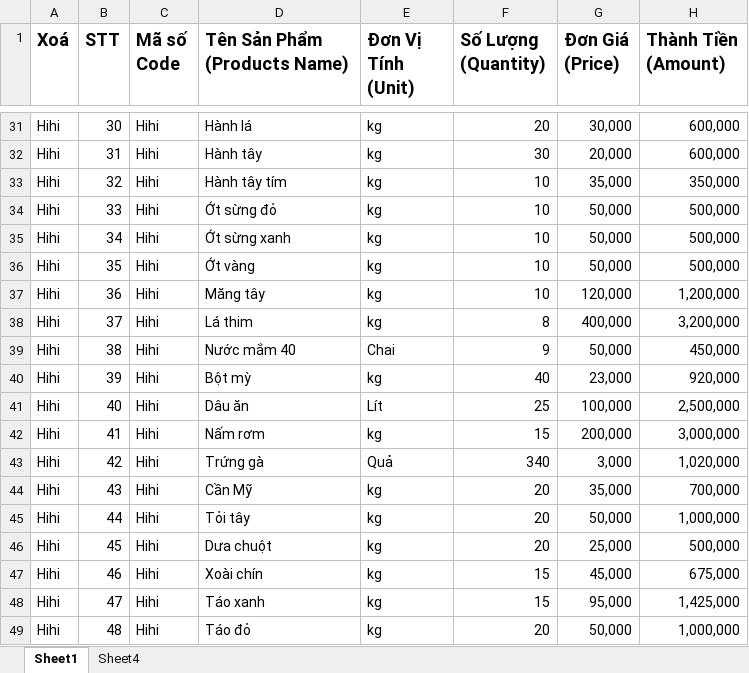
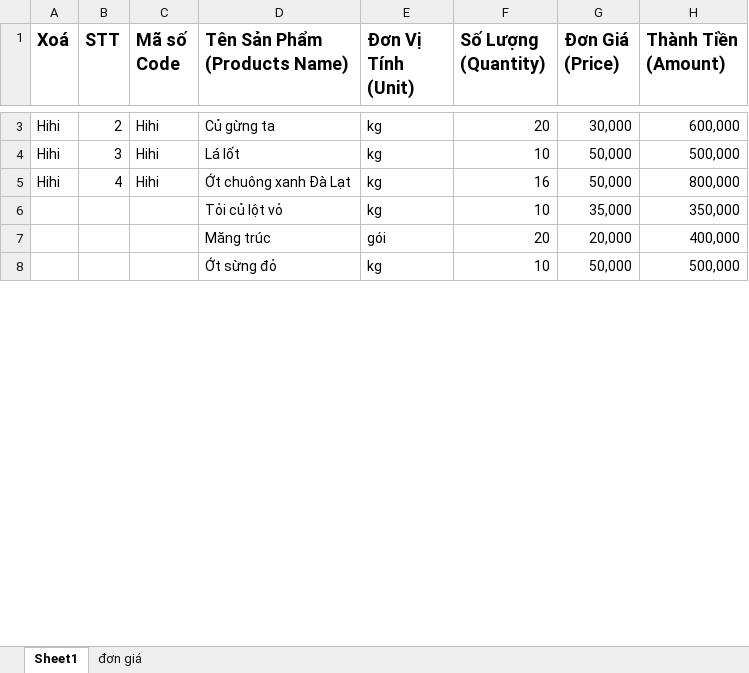
Before and after one commit to manhnh97/Fill_Invoice_For_VAT_VNPT, an Excel workbook: Hoadonrau.xlsx, sheet Sheet1, drawn as a sheet; only a part is shown, gaps mark what is left out; values as stored, in another font and other column widths than the file's, no borders; removed rows and columns are numbered as before the commit, all else as after; the diff covers the shown part only; the diff names each change by its address in the sheet, - before the commit and + after, or states it on an @@ line.

Commit message:
Add Sheet DonGia & open non-data

```diff
--- a/Hoadonrau.xlsx (sheet Sheet1)
+++ b/Hoadonrau.xlsx (sheet Sheet1)
-sheet tab: Sheet4
+sheet tab: đơn giá
-B3 (STT): 30
+B3 (STT): 2
-D3 (Tên Sản Phẩm (Products Name)): Hành lá
+D3 (Tên Sản Phẩm (Products Name)): Củ gừng ta
-row 32: Hihi | 31 | Hihi | Hành tây | kg | 30 | 20,000 | 600,000
-row 33: Hihi | 32 | Hihi | Hành tây tím | kg | 10 | 35,000 | 350,000
-B4 (STT): 33
+B4 (STT): 3
-D4 (Tên Sản Phẩm (Products Name)): Ớt sừng đỏ
+D4 (Tên Sản Phẩm (Products Name)): Lá lốt
-B5 (STT): 34
+B5 (STT): 4
-D5 (Tên Sản Phẩm (Products Name)): Ớt sừng xanh
+D5 (Tên Sản Phẩm (Products Name)): Ớt chuông xanh Đà Lạt
-F5 (Số Lượng (Quantity)): 10
+F5 (Số Lượng (Quantity)): 16
-H5 (Thành Tiền (Amount)): 500,000
+H5 (Thành Tiền (Amount)): 800,000
+row 6:  |  |  | Tỏi củ lột vỏ | kg | 10 | 35,000 | 350,000
+row 7:  |  |  | Măng trúc | gói | 20 | 20,000 | 400,000
-A8 (Xoá): Hihi
+A8 (Xoá): (empty)
-B8 (STT): 35
+B8 (STT): (empty)
-C8 (Mã số Code): Hihi
+C8 (Mã số Code): (empty)
-D8 (Tên Sản Phẩm (Products Name)): Ớt vàng
+D8 (Tên Sản Phẩm (Products Name)): Ớt sừng đỏ
-row 37: Hihi | 36 | Hihi | Măng tây | kg | 10 | 120,000 | 1,200,000
-row 38: Hihi | 37 | Hihi | Lá thim | kg | 8 | 400,000 | 3,200,000
-row 39: Hihi | 38 | Hihi | Nước mắm 40 | Chai | 9 | 50,000 | 450,000
-row 40: Hihi | 39 | Hihi | Bột mỳ | kg | 40 | 23,000 | 920,000
-row 41: Hihi | 40 | Hihi | Dâu ăn | Lít | 25 | 100,000 | 2,500,000
-row 42: Hihi | 41 | Hihi | Nấm rơm | kg | 15 | 200,000 | 3,000,000
-row 43: Hihi | 42 | Hihi | Trứng gà | Quả | 340 | 3,000 | 1,020,000
-row 44: Hihi | 43 | Hihi | Cần Mỹ | kg | 20 | 35,000 | 700,000
-row 45: Hihi | 44 | Hihi | Tỏi tây | kg | 20 | 50,000 | 1,000,000
-row 46: Hihi | 45 | Hihi | Dưa chuột | kg | 20 | 25,000 | 500,000
-row 47: Hihi | 46 | Hihi | Xoài chín | kg | 15 | 45,000 | 675,000
-row 48: Hihi | 47 | Hihi | Táo xanh | kg | 15 | 95,000 | 1,425,000
-row 49: Hihi | 48 | Hihi | Táo đỏ | kg | 20 | 50,000 | 1,000,000
```
Also changed, not shown: 47 added rows, 68 removed rows and 14 edited cells elsewhere in this sheet, formulas that keep their value, 2 other files.
